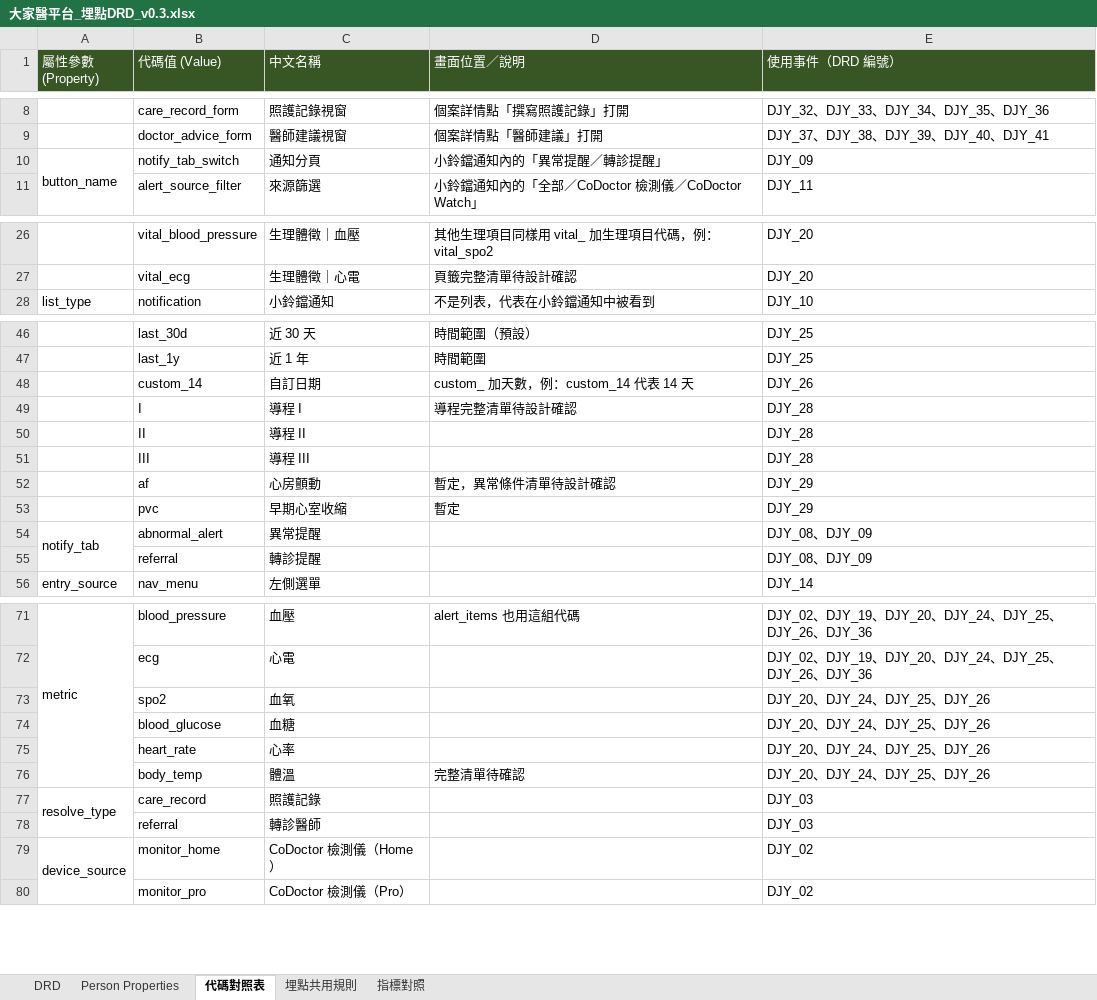
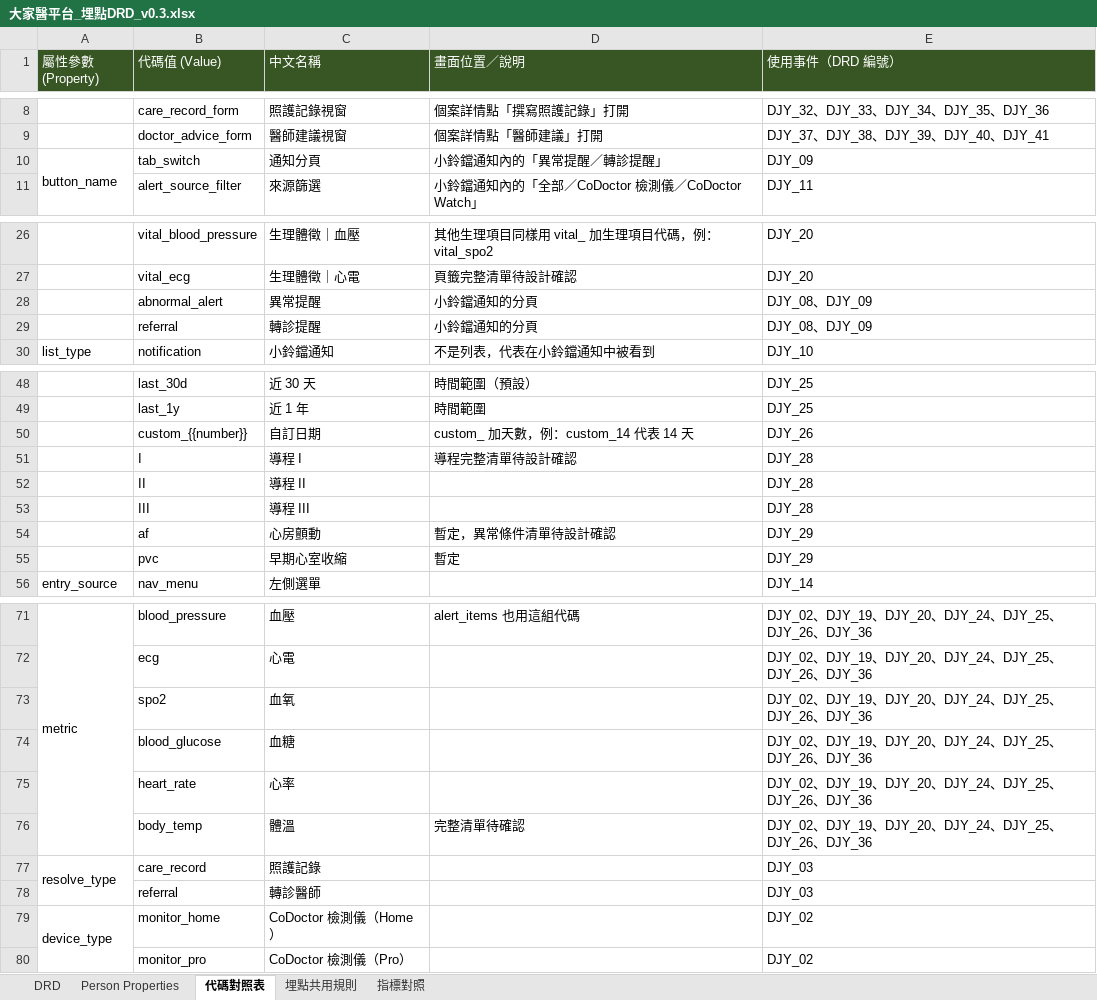
Before and after one commit to Jaypeng123/Event-Tracking-Platform, an Excel workbook: docs/drd/大家醫平台_埋點DRD_v0.3.xlsx, sheet 代碼對照表, drawn as a sheet; only a part is shown, gaps mark what is left out; values as stored, in another font and other column widths than the file's, no borders; removed rows and columns are numbered as before the commit, all else as after; the diff names each change by its address in the sheet, - before the commit and + after, or states it on an @@ line.

```diff
--- a/docs/drd/大家醫平台_埋點DRD_v0.3.xlsx (sheet 代碼對照表)
+++ b/docs/drd/大家醫平台_埋點DRD_v0.3.xlsx (sheet 代碼對照表)
-B10 (代碼值 (Value)): notify_tab_switch
+B10 (代碼值 (Value)): tab_switch
+row 28:  | abnormal_alert | 異常提醒 | 小鈴鐺通知的分頁 | DJY_08、DJY_09
+row 29:  | referral | 轉診提醒 | 小鈴鐺通知的分頁 | DJY_08、DJY_09
-B50 (代碼值 (Value)): custom_14
+B50 (代碼值 (Value)): custom_{{number}}
-row 54: notify_tab | abnormal_alert | 異常提醒 |  | DJY_08、DJY_09
-row 55:  | referral | 轉診提醒 |  | DJY_08、DJY_09
-E73:E76 (使用事件（DRD 編號）): DJY_20、DJY_24、DJY_25、DJY_26
+E73:E76 (使用事件（DRD 編號）): DJY_02、DJY_19、DJY_20、DJY_24、DJY_25、DJY_26、DJY_36
-A79 (屬性參數 (Property)): device_source
+A79 (屬性參數 (Property)): device_type
```
Also changed, not shown: sheet DRD, sheet 埋點共用規則, sheet Person Properties, 1 other file.
